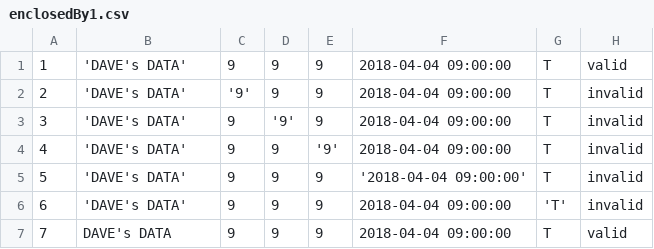
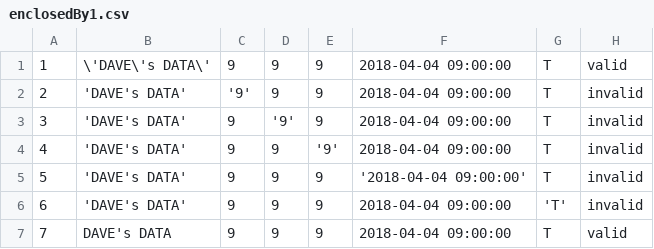
Before and after one commit to RoCEPool/RapidsSE, a CSV file: DATA/Load/enclosedBy1.csv, drawn as a sheet.

Commit message:
Work on enclosedBy_rev6.test.
I have commented out the tests associated with enclosedBy3.csv.  We should discuss whether numerics can be enclosed by quotes etc


Former-commit-id: 480aed8334e89b439da9a5a39ed09bd50634aca8
Former-commit-id: 0d174b6eac5f22035be716594f922b149f6a1f37 [formerly 0e04289f03cbbd64349c51c54dbf645f36c88e1f]
Former-commit-id: 55841a46fc79b6a679af8527e9d65fdc54c611eb

```diff
--- a/DATA/Load/enclosedBy1.csv
+++ b/DATA/Load/enclosedBy1.csv
@@ -1,2 +1,2 @@
-1,'DAVE's DATA', 9, 9, 9, 2018-04-04 09:00:00, T, valid
+1,\'DAVE\'s DATA\', 9, 9, 9, 2018-04-04 09:00:00, T, valid
 2,'DAVE's DATA', '9', 9, 9, 2018-04-04 09:00:00, T, invalid
```
Also changed, not shown: 3 other files.
